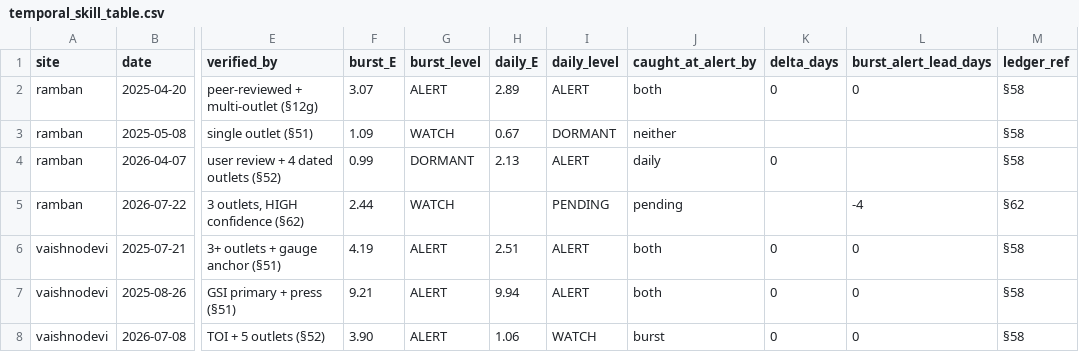
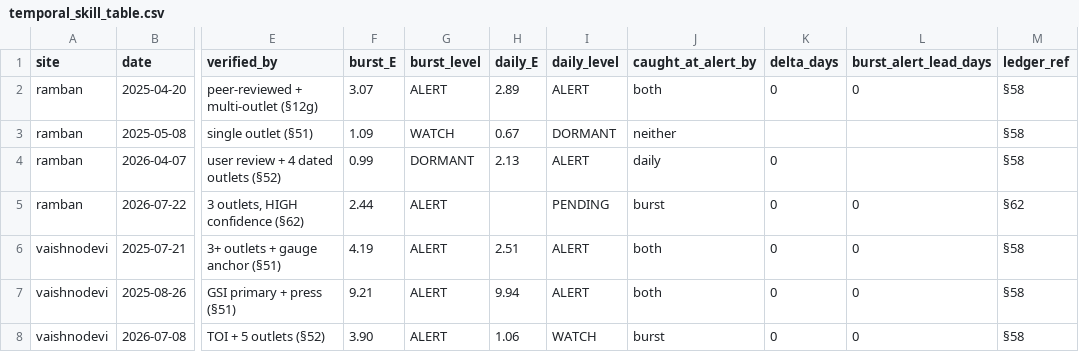
Before and after one commit to hangulvar/himalayan-inSAR-forecasting, a CSV file: data/inventory/temporal_skill_table.csv, drawn as a sheet; only a part is shown, gaps mark what is left out; the diff names each change by its address in the sheet, - before the commit and + after, or states it on an @@ line.

Commit message:
64: adopt burst ALERT k=3.0->2.4 and regenerate - all 4 fatal verified events now ALERT at delta=0 (was 3/4); max_E byte-identical, all 20 day-flips WATCH->ALERT, 43->63 alarm days (still fewer than the validated daily arm); justified as the cheapest k in the flat-recall band (1.09,2.44] rather than fitted to the newest event; fatal-floor margin guard added; 2025 dashboards deliberately NOT regenerated (past-season runs recompute against today's footprint/inventory - trap logged); daily arm byte-identical, battery 105 green

```diff
--- a/data/inventory/temporal_skill_table.csv
+++ b/data/inventory/temporal_skill_table.csv
-G5 (burst_level): WATCH
+G5 (burst_level): ALERT
-J5 (caught_at_alert_by): pending
+J5 (caught_at_alert_by): burst
-K5 (delta_days): (empty)
+K5 (delta_days): 0
-L5 (burst_alert_lead_days): -4
+L5 (burst_alert_lead_days): 0
```
Also changed, not shown: 8 other files.
